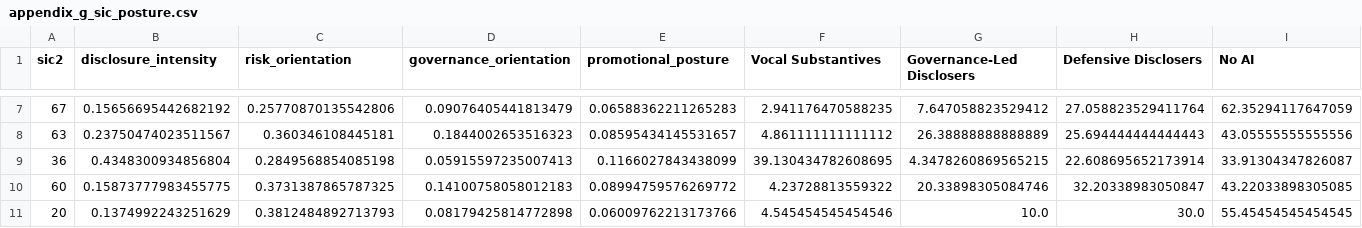
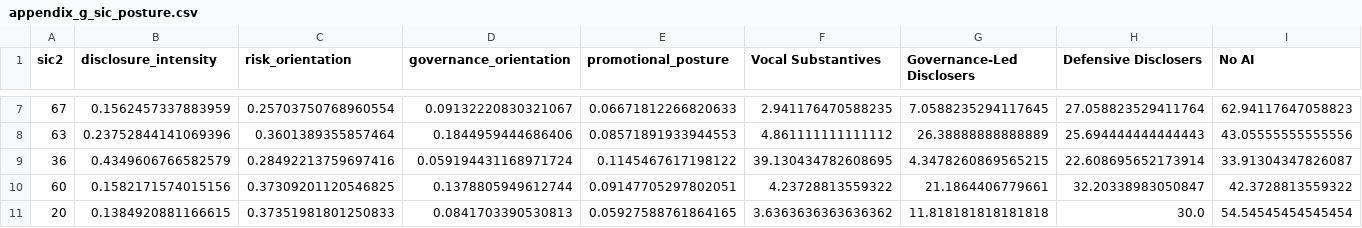
Before and after one commit to mrbungie/ai_disclosure_analysis, a CSV file: docs/analytics/appendix_g_sic_posture.csv, drawn as a sheet; only a part is shown, gaps mark what is left out; the diff covers the shown part only.

```diff
--- a/docs/analytics/appendix_g_sic_posture.csv
+++ b/docs/analytics/appendix_g_sic_posture.csv
@@ -7,5 +7,5 @@ sic2,disclosure_intensity,risk_orientation,governance_orientation,promotional_po
-67,0.15656695442682192,0.25770870135542806,0.09076405441813479,0.06588362211265283,2.941176470588235,7.647058823529412,27.058823529411764,62.35294117647059
-63,0.23750474023511567,0.360346108445181,0.1844002653516323,0.08595434145531657,4.861111111111112,26.38888888888889,25.694444444444443,43.05555555555556
-36,0.4348300934856804,0.2849568854085198,0.05915597235007413,0.1166027843438099,39.130434782608695,4.3478260869565215,22.608695652173914,33.91304347826087
-60,0.15873777983455775,0.3731387865787325,0.14100758058012183,0.08994759576269772,4.23728813559322,20.33898305084746,32.20338983050847,43.22033898305085
-20,0.1374992243251629,0.3812484892713793,0.08179425814772898,0.06009762213173766,4.545454545454546,10.0,30.0,55.45454545454545
+67,0.1562457337883959,0.25703750768960554,0.09132220830321067,0.06671812266820633,2.941176470588235,7.0588235294117645,27.058823529411764,62.94117647058823
+63,0.23752844141069396,0.3601389355857464,0.1844959444686406,0.08571891933944553,4.861111111111112,26.38888888888889,25.694444444444443,43.05555555555556
+36,0.4349606766582579,0.28492213759697416,0.059194431168971724,0.1145467617198122,39.130434782608695,4.3478260869565215,22.608695652173914,33.91304347826087
+60,0.1582171574015156,0.37309201120546825,0.1378805949612744,0.09147705297802051,4.23728813559322,21.1864406779661,32.20338983050847,42.3728813559322
+20,0.1384920881166615,0.37351981801250833,0.0841703390530813,0.05927588761864165,3.6363636363636362,11.818181818181818,30.0,54.54545454545454
```
Also changed, not shown: 31 edited cells elsewhere in this file, docs/analytics/appendix_g_archetype_transitions.csv, docs/analytics/appendix_g_cohort_grounding.csv, 11 other files.
